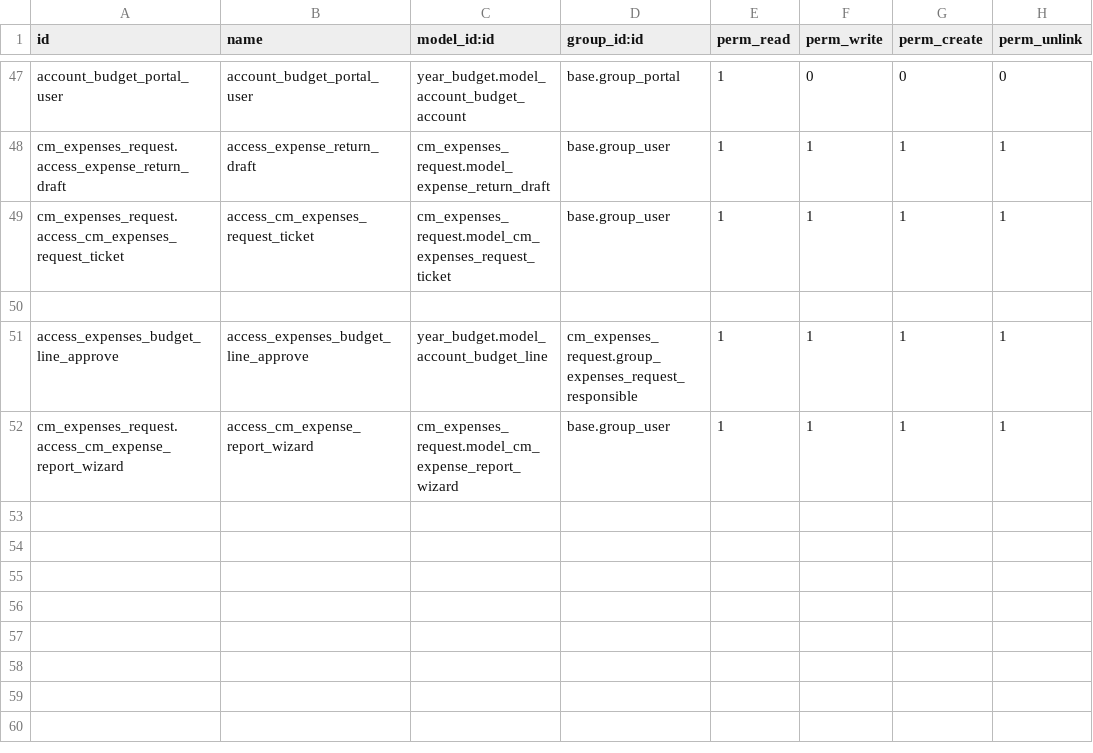
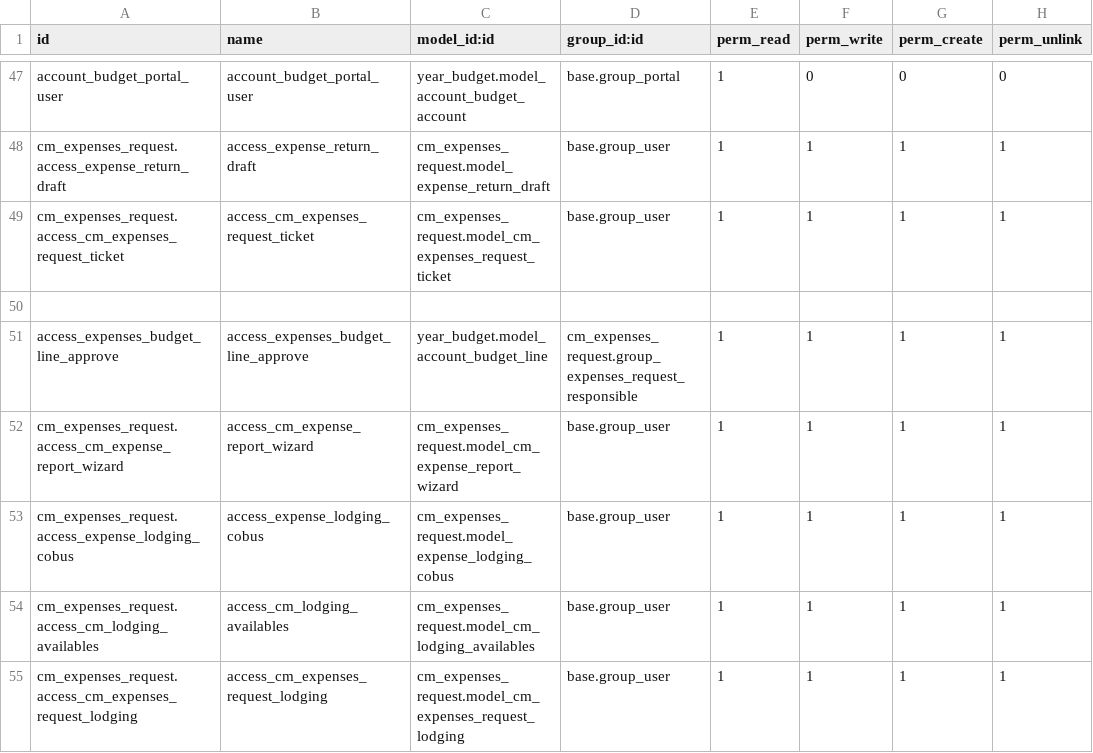
Before and after one commit to helpadcm/cm-rh, a CSV file: cm_expenses_request/security/ir.model.access.csv, drawn as a sheet; only a part is shown, gaps mark what is left out; the diff names each change by its address in the sheet, - before the commit and + after, or states it on an @@ line.

```diff
--- a/cm_expenses_request/security/ir.model.access.csv
+++ b/cm_expenses_request/security/ir.model.access.csv
+row 53: cm_expenses_request.access_expense_lodging_cobus | access_expense_lodging_cobus | cm_expenses_request.model_expense_lodging_cobus | base.group_user | 1 | 1 | 1 | 1
+row 54: cm_expenses_request.access_cm_lodging_availables | access_cm_lodging_availables | cm_expenses_request.model_cm_lodging_availables | base.group_user | 1 | 1 | 1 | 1
+row 55: cm_expenses_request.access_cm_expenses_request_lodging | access_cm_expenses_request_lodging | cm_expenses_request.model_cm_expenses_request_lodging | base.group_user | 1 | 1 | 1 | 1
```
Also changed, not shown: 12 other files.
